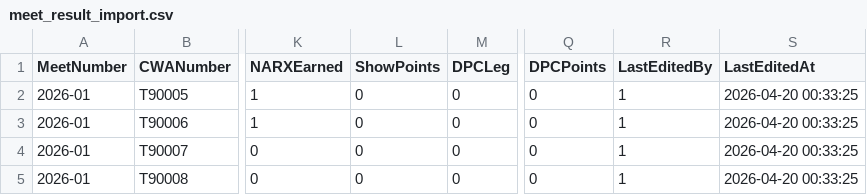
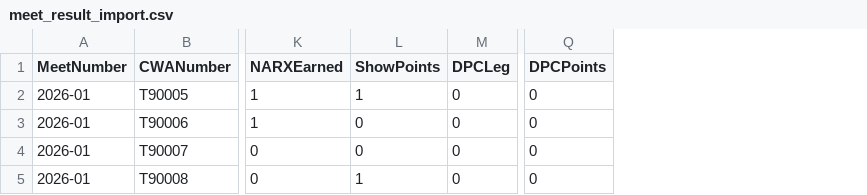
Before and after one commit to warrensLee/whippet_dog_platform, a CSV file: backend/CSV/meet_result_import.csv, drawn as a sheet; only a part is shown, gaps mark what is left out; the diff names each change by its address in the sheet, - before the commit and + after, or states it on an @@ line.

Commit message:
fix imports

```diff
--- a/backend/CSV/meet_result_import.csv
+++ b/backend/CSV/meet_result_import.csv
-column R (LastEditedBy), rows 2-5: all 1
-column S (LastEditedAt), rows 2-5: all 2026-04-20 00:33:25
-L2 (ShowPoints): 0
+L2 (ShowPoints): 1
-L5 (ShowPoints): 0
+L5 (ShowPoints): 1
```
Also changed, not shown: backend/CSV/dog_import.csv, 4 other files.
